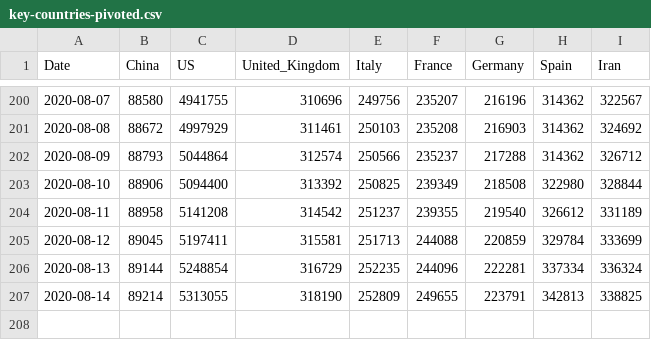
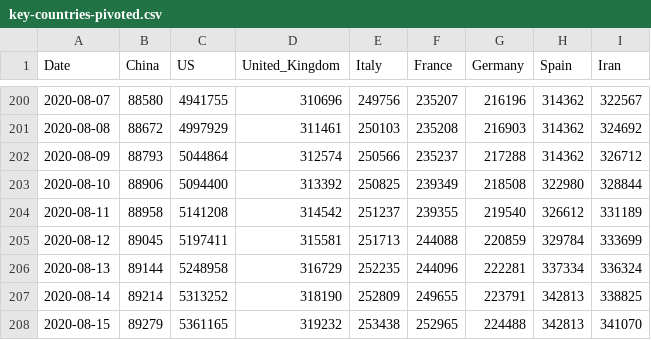
Before and after one commit to Gwardii/covid-19, a CSV file: data/key-countries-pivoted.csv, drawn as a sheet; only a part is shown, gaps mark what is left out.

```diff
--- a/data/key-countries-pivoted.csv
+++ b/data/key-countries-pivoted.csv
@@ -205,3 +205,4 @@ Date,China,US,United_Kingdom,Italy,France,Germany,Spain,Iran
 2020-08-12,89045,5197411,315581,251713,244088,220859,329784,333699
-2020-08-13,89144,5248854,316729,252235,244096,222281,337334,336324
-2020-08-14,89214,5313055,318190,252809,249655,223791,342813,338825
+2020-08-13,89144,5248958,316729,252235,244096,222281,337334,336324
+2020-08-14,89214,5313252,318190,252809,249655,223791,342813,338825
+2020-08-15,89279,5361165,319232,253438,252965,224488,342813,341070
```
Also changed, not shown: data/worldwide-aggregated.csv, 3 other files.
